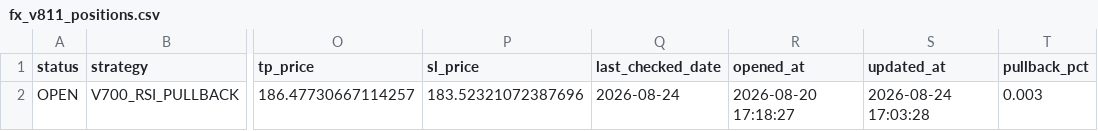
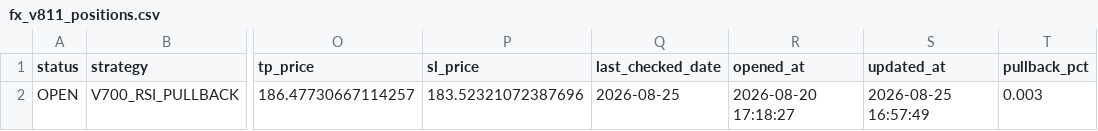
Before and after one commit to pengin01/Fx-Trade-System, a CSV file: fx_v811_positions.csv, drawn as a sheet; only a part is shown, gaps mark what is left out; the diff names each change by its address in the sheet, - before the commit and + after, or states it on an @@ line.

```diff
--- a/fx_v811_positions.csv
+++ b/fx_v811_positions.csv
-Q2 (last_checked_date): 2026-08-24
+Q2 (last_checked_date): 2026-08-25
-S2 (updated_at): 2026-08-24 17:03:28
+S2 (updated_at): 2026-08-25 16:57:49
```
Also changed, not shown: fx_v811_equity.csv, fx_v812_signal_diagnostics.csv, 3 other files.
